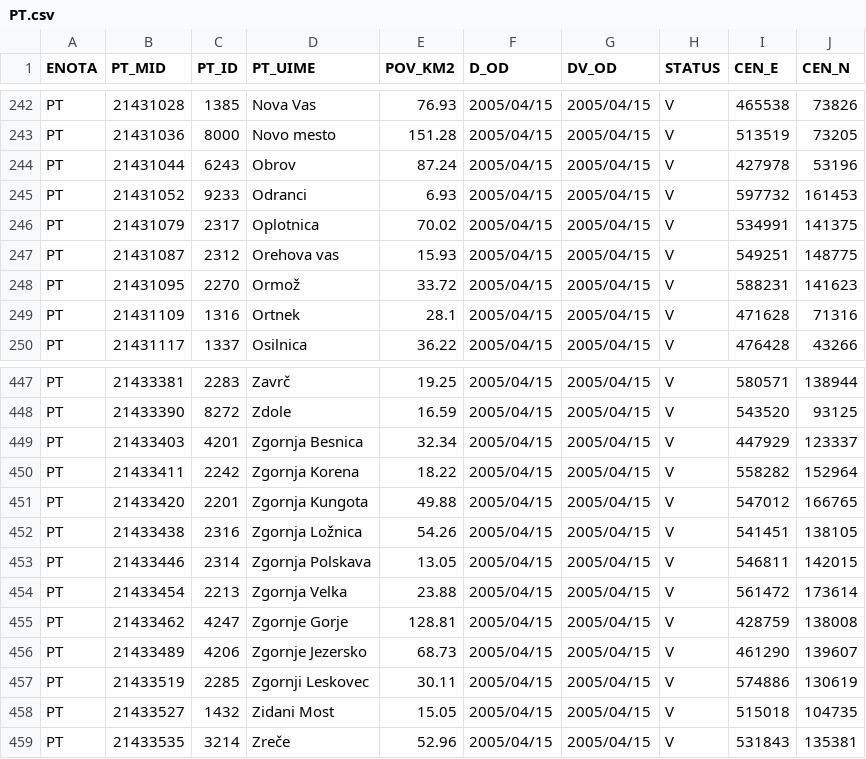
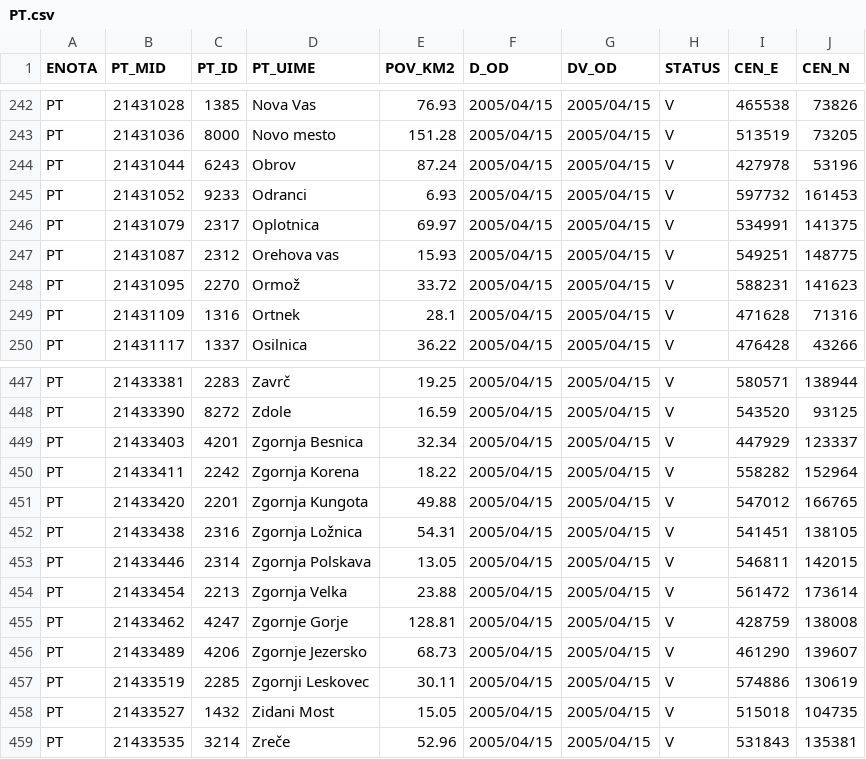
Before and after one commit to stefanb/gurs-rpe, a CSV file: data/PT.csv, drawn as a sheet; only a part is shown, gaps mark what is left out.

```diff
--- a/data/PT.csv
+++ b/data/PT.csv
@@ -245,3 +245,3 @@ PT,21431044,6243,Obrov,87.24,2005/04/15,2005/04/15,V,427978,53196
 PT,21431052,9233,Odranci,6.93,2005/04/15,2005/04/15,V,597732,161453
-PT,21431079,2317,Oplotnica,70.02,2005/04/15,2005/04/15,V,534991,141375
+PT,21431079,2317,Oplotnica,69.97,2005/04/15,2005/04/15,V,534991,141375
 PT,21431087,2312,Orehova vas,15.93,2005/04/15,2005/04/15,V,549251,148775
@@ -451,3 +451,3 @@ PT,21433411,2242,Zgornja Korena,18.22,2005/04/15,2005/04/15,V,558282,152964
 PT,21433420,2201,Zgornja Kungota,49.88,2005/04/15,2005/04/15,V,547012,166765
-PT,21433438,2316,Zgornja Ložnica,54.26,2005/04/15,2005/04/15,V,541451,138105
+PT,21433438,2316,Zgornja Ložnica,54.31,2005/04/15,2005/04/15,V,541451,138105
 PT,21433446,2314,Zgornja Polskava,13.05,2005/04/15,2005/04/15,V,546811,142015
```
Also changed, not shown: 4 other files.
